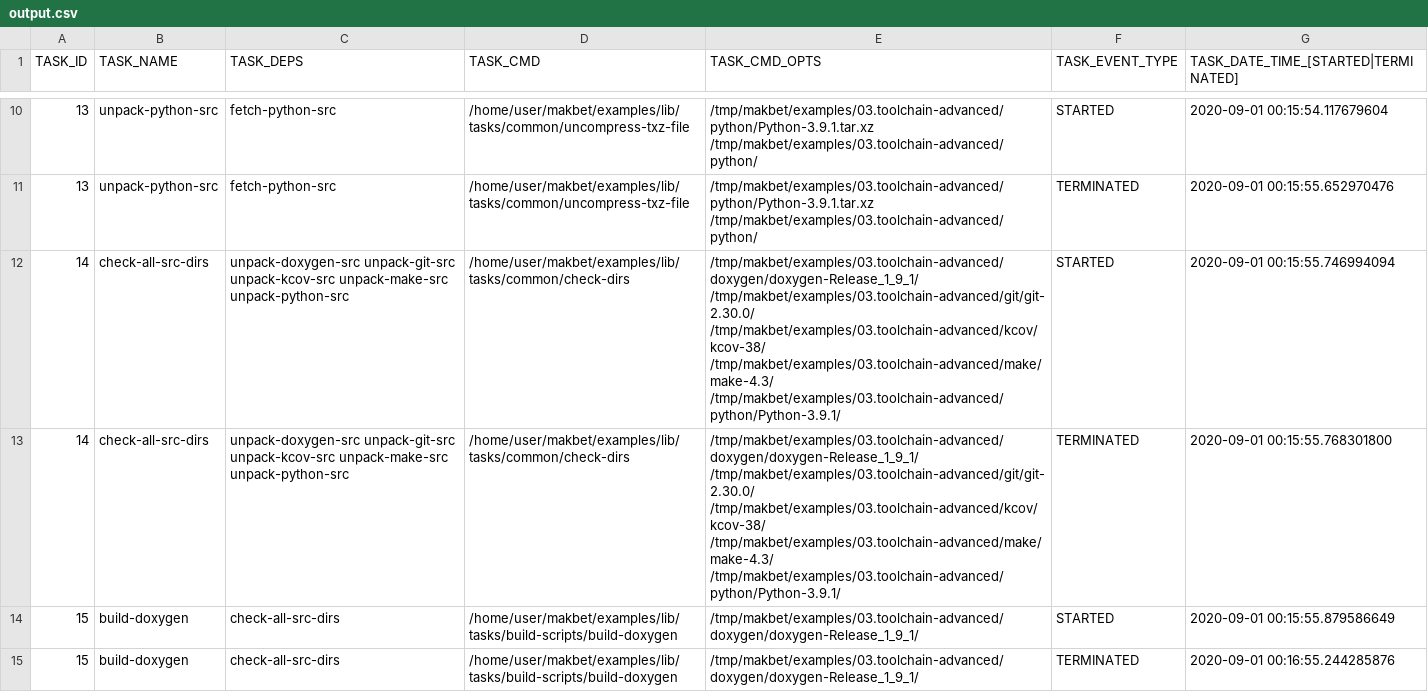
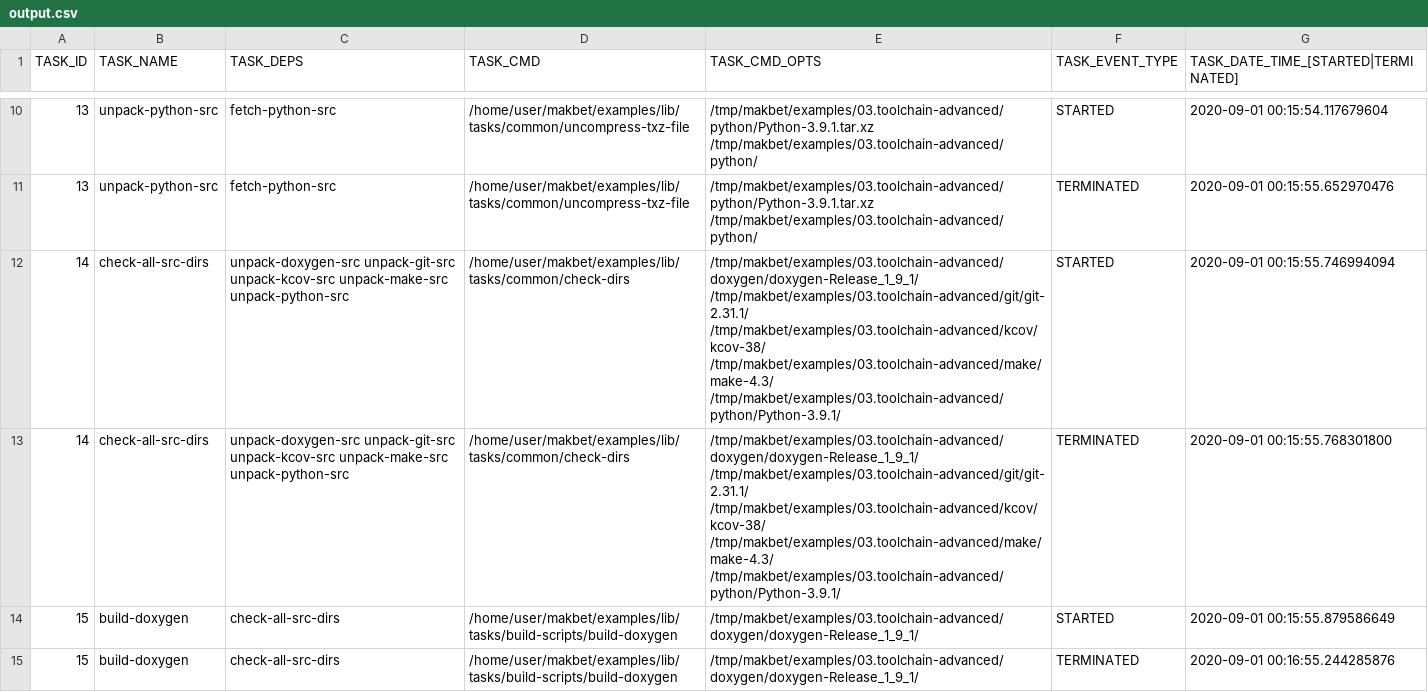
Before and after one commit to skaluzka/makbet, a CSV file: examples/03.toolchain-advanced/results/output.csv, drawn as a sheet; only a part is shown, gaps mark what is left out; the diff covers the shown part only.

```diff
--- a/examples/03.toolchain-advanced/results/output.csv
+++ b/examples/03.toolchain-advanced/results/output.csv
@@ -11,4 +11,4 @@ TASK_ID;TASK_NAME;TASK_DEPS;TASK_CMD;TASK_CMD_OPTS;TASK_EVENT_TYPE;TASK_DATE_TIM
 "13";"unpack-python-src";"fetch-python-src";"/home/user/makbet/examples/lib/tasks/common/uncompress-txz-file";"/tmp/makbet/examples/03.toolchain-advanced/python/Python-3.9.1.tar.xz /tmp/makbet/examples/03.toolchain-advanced/python/";"TERMINATED";"2020-09-01 00:15:55.652970476";
-"14";"check-all-src-dirs";"unpack-doxygen-src unpack-git-src unpack-kcov-src unpack-make-src unpack-python-src";"/home/user/makbet/examples/lib/tasks/common/check-dirs";"/tmp/makbet/examples/03.toolchain-advanced/doxygen/doxygen-Release_1_9_1/ /tmp/makbet/examples/03.toolchain-advanced/git/git-2.30.0/ /tmp/makbet/examples/03.toolchain-advanced/kcov/kcov-38/ /tmp/makbet/examples/03.toolchain-advanced/make/make-4.3/ /tmp/makbet/examples/03.toolchain-advanced/python/Python-3.9.1/";"STARTED";"2020-09-01 00:15:55.746994094";
-"14";"check-all-src-dirs";"unpack-doxygen-src unpack-git-src unpack-kcov-src unpack-make-src unpack-python-src";"/home/user/makbet/examples/lib/tasks/common/check-dirs";"/tmp/makbet/examples/03.toolchain-advanced/doxygen/doxygen-Release_1_9_1/ /tmp/makbet/examples/03.toolchain-advanced/git/git-2.30.0/ /tmp/makbet/examples/03.toolchain-advanced/kcov/kcov-38/ /tmp/makbet/examples/03.toolchain-advanced/make/make-4.3/ /tmp/makbet/examples/03.toolchain-advanced/python/Python-3.9.1/";"TERMINATED";"2020-09-01 00:15:55.768301800";
+"14";"check-all-src-dirs";"unpack-doxygen-src unpack-git-src unpack-kcov-src unpack-make-src unpack-python-src";"/home/user/makbet/examples/lib/tasks/common/check-dirs";"/tmp/makbet/examples/03.toolchain-advanced/doxygen/doxygen-Release_1_9_1/ /tmp/makbet/examples/03.toolchain-advanced/git/git-2.31.1/ /tmp/makbet/examples/03.toolchain-advanced/kcov/kcov-38/ /tmp/makbet/examples/03.toolchain-advanced/make/make-4.3/ /tmp/makbet/examples/03.toolchain-advanced/python/Python-3.9.1/";"STARTED";"2020-09-01 00:15:55.746994094";
+"14";"check-all-src-dirs";"unpack-doxygen-src unpack-git-src unpack-kcov-src unpack-make-src unpack-python-src";"/home/user/makbet/examples/lib/tasks/common/check-dirs";"/tmp/makbet/examples/03.toolchain-advanced/doxygen/doxygen-Release_1_9_1/ /tmp/makbet/examples/03.toolchain-advanced/git/git-2.31.1/ /tmp/makbet/examples/03.toolchain-advanced/kcov/kcov-38/ /tmp/makbet/examples/03.toolchain-advanced/make/make-4.3/ /tmp/makbet/examples/03.toolchain-advanced/python/Python-3.9.1/";"TERMINATED";"2020-09-01 00:15:55.768301800";
 "15";"build-doxygen";"check-all-src-dirs";"/home/user/makbet/examples/lib/tasks/build-scripts/build-doxygen";"/tmp/makbet/examples/03.toolchain-advanced/doxygen/doxygen-Release_1_9_1/";"STARTED";"2020-09-01 00:15:55.879586649";
```
Also changed, not shown: 8 edited cells elsewhere in this file, examples/02.toolchain-simple/results/output.csv, 11 other files.
